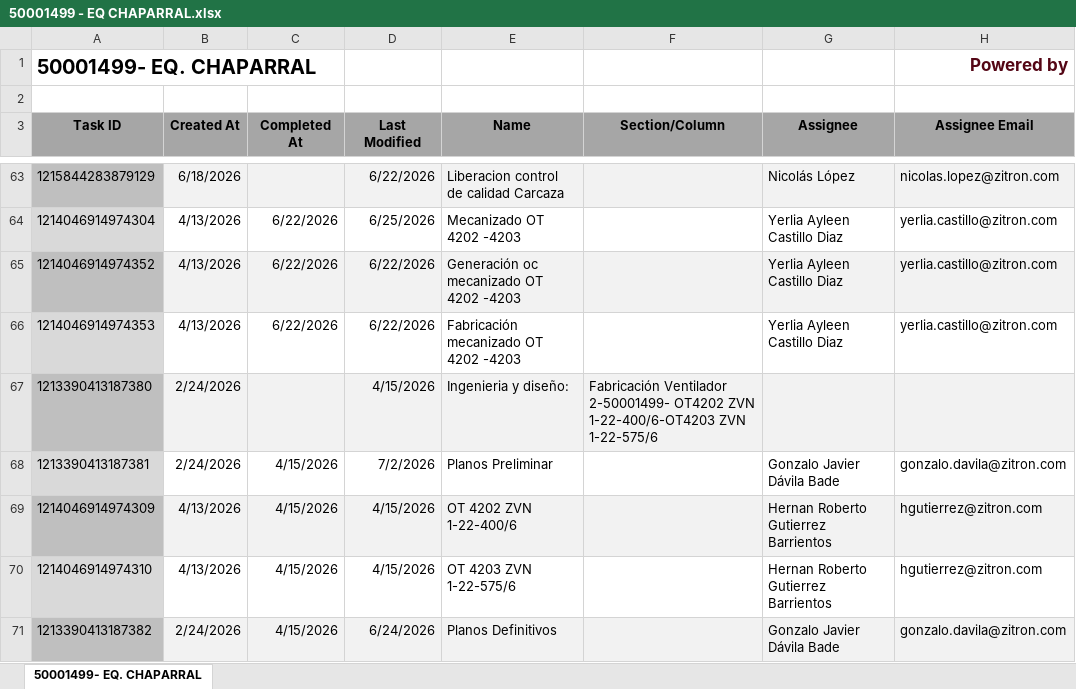
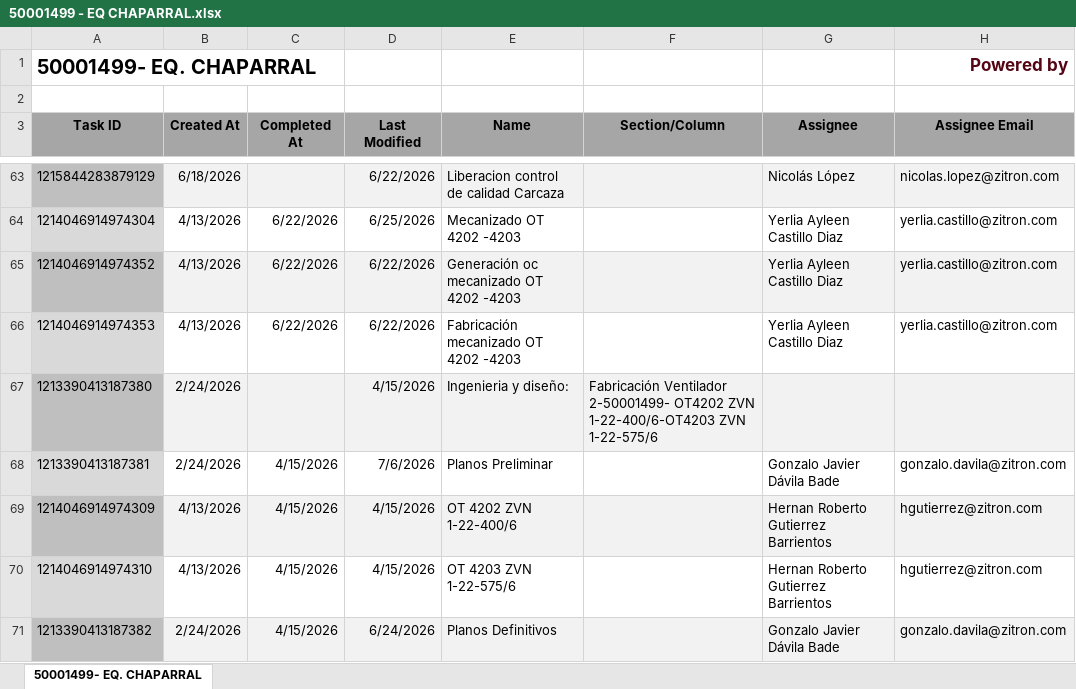
Before and after one commit to Nicolas-2026z/zitron-dashboard, an Excel workbook: data/50001499 - EQ CHAPARRAL.xlsx, sheet 50001499- EQ. CHAPARRAL, drawn as a sheet; only a part is shown, gaps mark what is left out; values as stored, in another font and other column widths than the file's, no borders; charts and pictures not drawn; the diff names each change by its address in the sheet, - before the commit and + after, or states it on an @@ line.

```diff
--- a/data/50001499 - EQ CHAPARRAL.xlsx (sheet 50001499- EQ. CHAPARRAL)
+++ b/data/50001499 - EQ CHAPARRAL.xlsx (sheet 50001499- EQ. CHAPARRAL)
-D68 (Last Modified): 7/2/2026
+D68 (Last Modified): 7/6/2026
```
Also changed, not shown: data/50001477 - TRITON MINERA.xlsx, data/50001533 - GESVIAL.xlsx, 42 other files.
